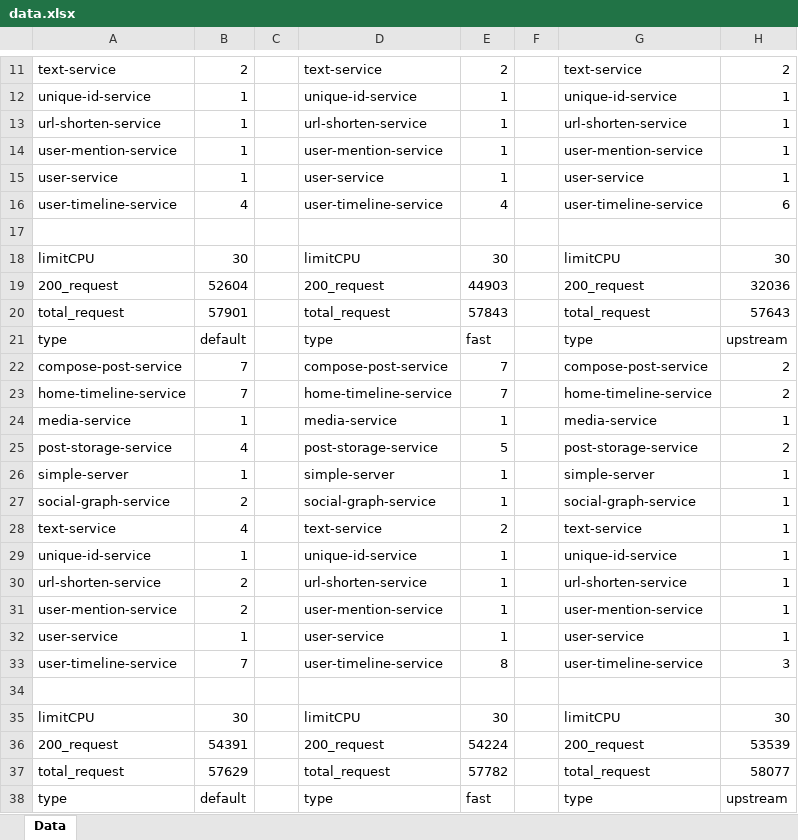
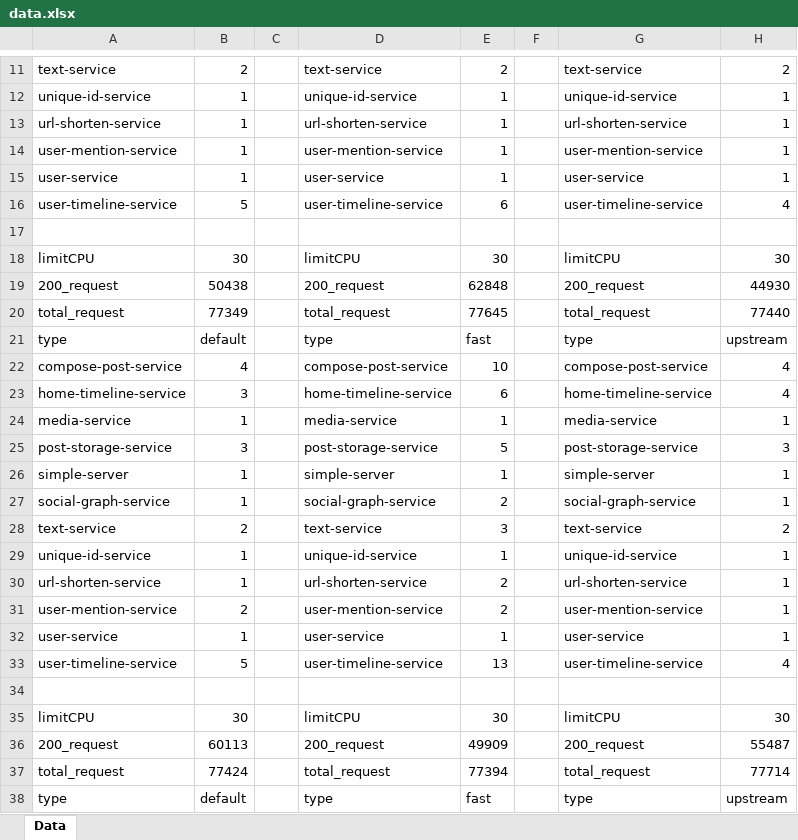
Before and after one commit to hong9lol/upstream_scaler, an Excel workbook: data.xlsx, sheet Data, drawn as a sheet; only a part is shown, gaps mark what is left out; values as stored, in another font and other column widths than the file's, no borders; the diff covers the shown part only; the diff names each change by its address in the sheet, - before the commit and + after, or states it on an @@ line.

Commit message:
data

```diff
--- a/data.xlsx (sheet Data)
+++ b/data.xlsx (sheet Data)
-B16: 4
+B16: 5
-E16: 4
+E16: 6
-H16: 6
+H16: 4
-B19: 52604
+B19: 50438
-E19: 44903
+E19: 62848
-H19: 32036
+H19: 44930
-B20: 57901
+B20: 77349
-E20: 57843
+E20: 77645
-H20: 57643
+H20: 77440
-B22: 7
+B22: 4
-E22: 7
+E22: 10
-H22:H23: 2
+H22:H23: 4
-B23: 7
+B23: 3
-E23: 7
+E23: 6
-B25: 4
+B25: 3
-H25: 2
+H25: 3
-B27: 2
+B27: 1
-E27: 1
+E27: 2
-B28: 4
+B28: 2
-E28: 2
+E28: 3
-H28: 1
+H28: 2
-B30: 2
+B30: 1
-E30:E31: 1
+E30:E31: 2
-B33: 7
+B33: 5
-E33: 8
+E33: 13
-H33: 3
+H33: 4
-B36: 54391
+B36: 60113
-E36: 54224
+E36: 49909
-H36: 53539
+H36: 55487
-B37: 57629
+B37: 77424
-E37: 57782
+E37: 77394
-H37: 58077
+H37: 77714
```
Also changed, not shown: 34 added rows and 29 edited cells elsewhere in this sheet.
